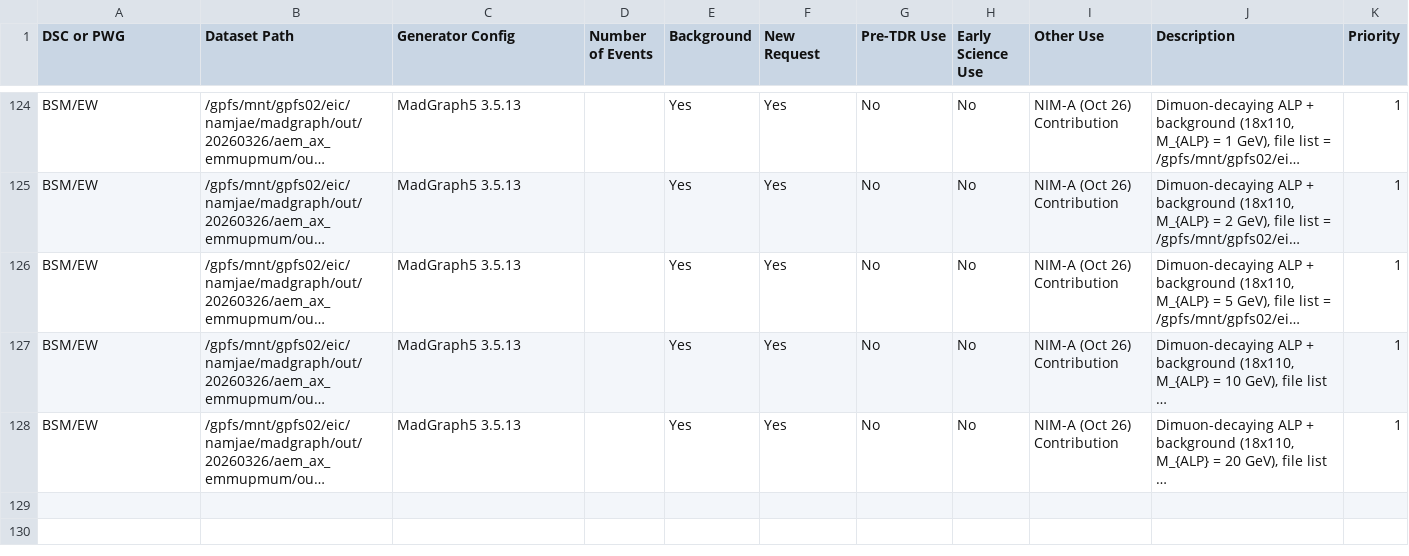
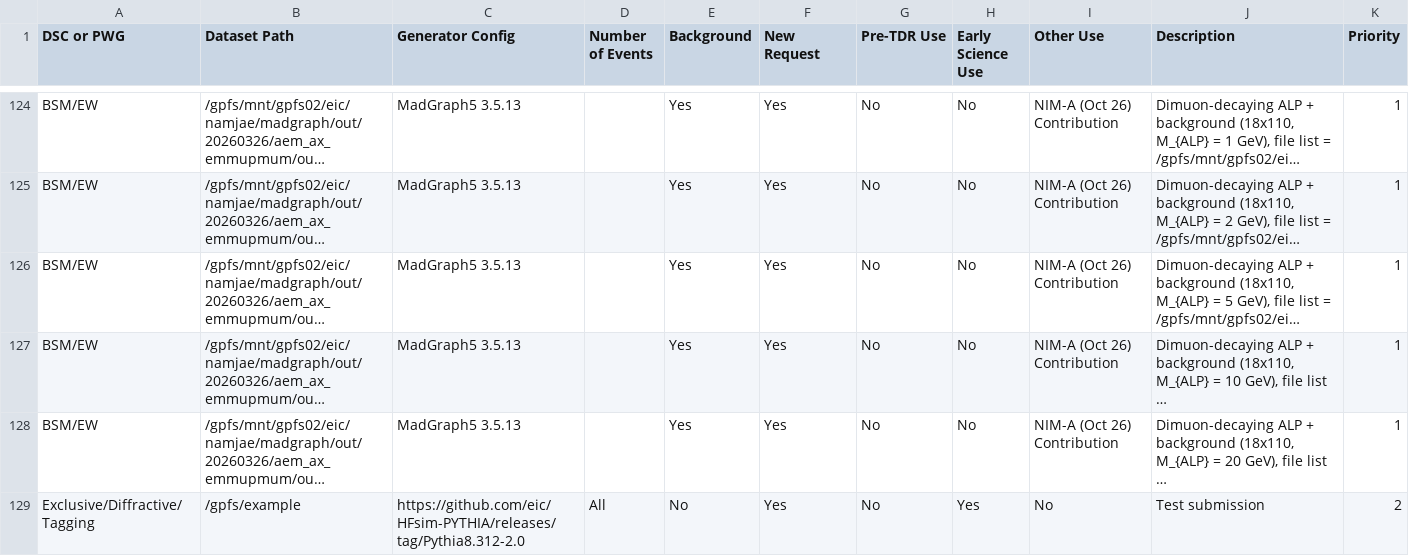
Before and after one commit to eic/epic-prod, a CSV file: docs/_data/datasets.csv, drawn as a sheet; only a part is shown, gaps mark what is left out; long unchanged cells end in …; the diff names each change by its address in the sheet, - before the commit and + after, or states it on an @@ line.

```diff
--- a/docs/_data/datasets.csv
+++ b/docs/_data/datasets.csv
+row 129: Exclusive/Diffractive/Tagging | /gpfs/example | https://github.com/eic/HFsim-PYTHIA/releases/tag/Pythia8.312-2.0 | All | No | Yes | No | Yes | No | Test submission | 2
```
